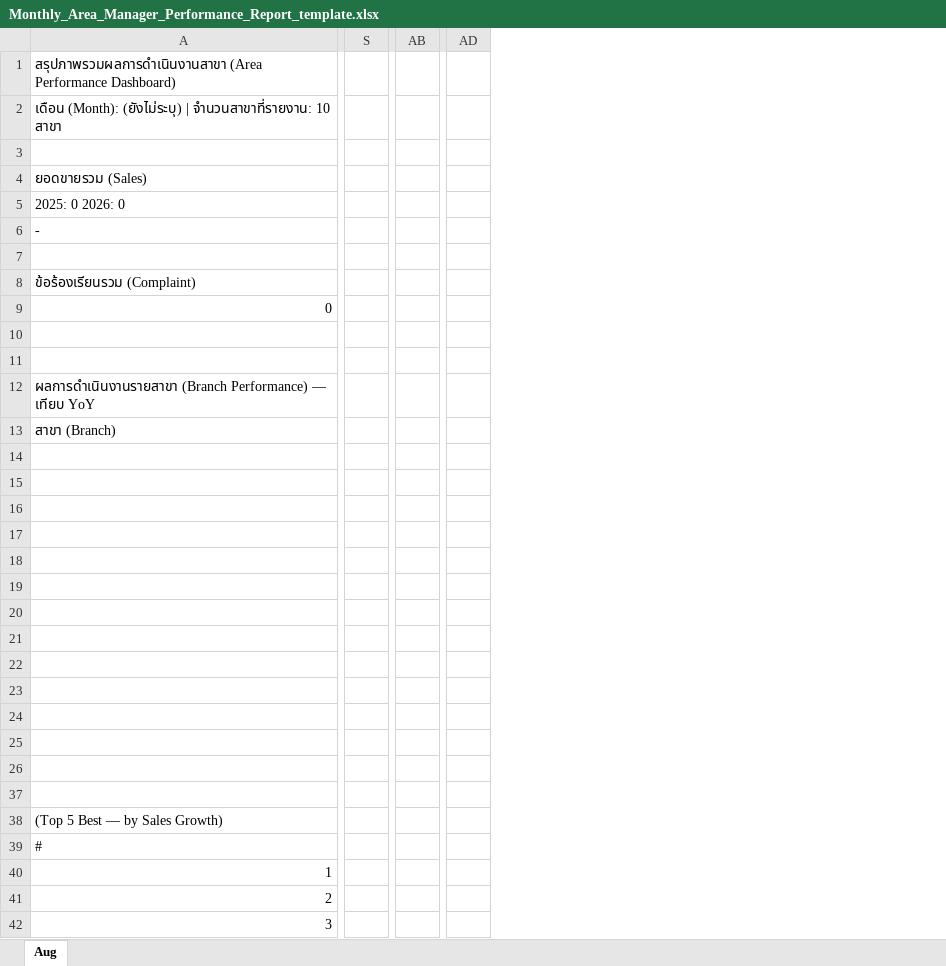
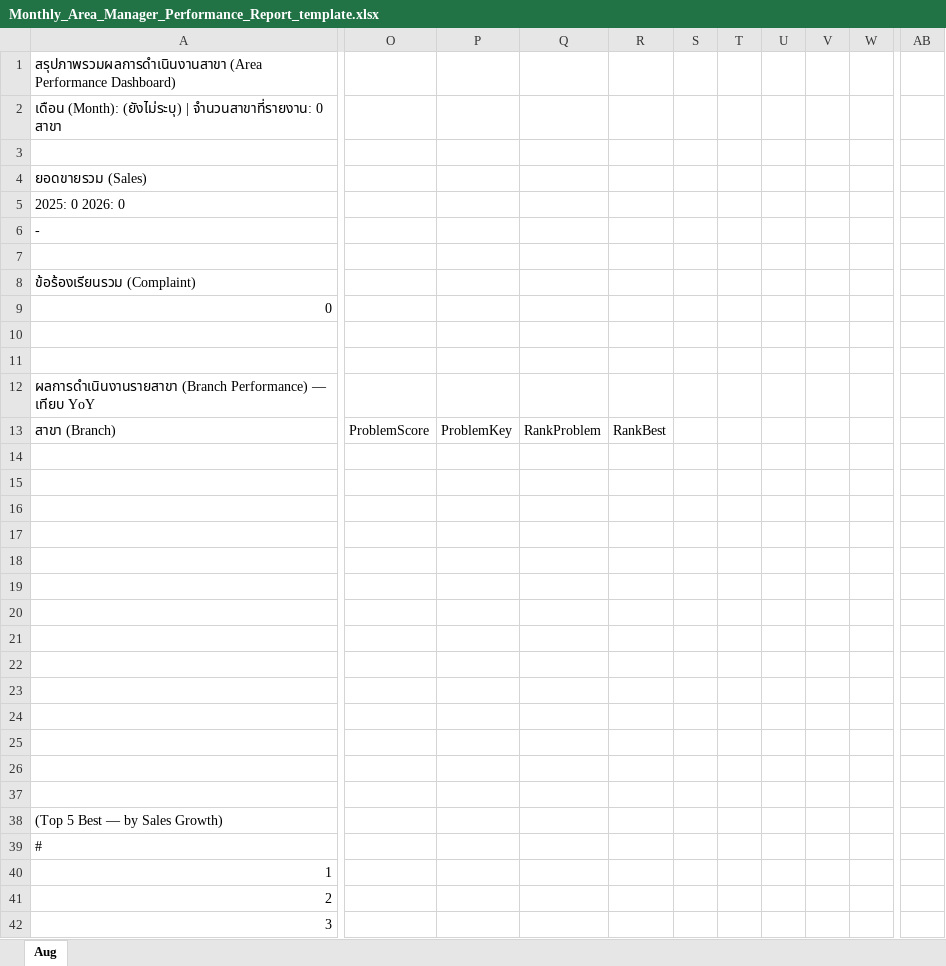
Before and after one commit to FAB-OPT/am-dashboard, an Excel workbook: docs/Monthly_Area_Manager_Performance_Report_template.xlsx, sheet Aug, drawn as a sheet; only a part is shown, gaps mark what is left out; values as stored, in another font and other column widths than the file's, no cell formats; charts and pictures and conditional formats not drawn; removed rows and columns are numbered as before the commit, all else as after; rows hold the shown columns only; the diff covers the shown part only; the diff names each change by its address in the sheet, - before the commit and + after, or states it on an @@ line.

```diff
--- a/docs/Monthly_Area_Manager_Performance_Report_template.xlsx (sheet Aug)
+++ b/docs/Monthly_Area_Manager_Performance_Report_template.xlsx (sheet Aug)
-column S, empty
@@ column O unhidden, row 13: ProblemScore @@
@@ column P unhidden, row 13: ProblemKey @@
@@ column Q unhidden, row 13: RankProblem @@
@@ column R unhidden, row 13: RankBest @@
+column S, empty
@@ column T unhidden, empty @@
@@ column U unhidden, empty @@
@@ column V unhidden, empty @@
@@ column W unhidden, empty @@
-column AB, empty
+column AB, empty
-column AD, empty
-A2 (ยอดขายรวม (Sales)): …| จำนวนสาขาที่รายงาน: 10 สาขา
+A2 (ยอดขายรวม (Sales)): …| จำนวนสาขาที่รายงาน: 0 สาขา
-row 15: (empty)
+row 15: (empty)
-row 16: (empty)
+row 16: (empty)
-row 17: (empty)
+row 17: (empty)
-row 18: (empty)
+row 18: (empty)
-row 19: (empty)
+row 19: (empty)
-row 20: (empty)
+row 20: (empty)
-row 21: (empty)
+row 21: (empty)
-row 22: (empty)
+row 22: (empty)
-row 23: (empty)
+row 23: (empty)
-row 24: (empty)
+row 24: (empty)
```
Also changed, not shown: 6 added rows, 4 removed rows, 1 hidden or unhidden row, 1 added column, 90 edited cells and merged cells elsewhere in this sheet, cell formats, formulas that keep their value, hidden cells, charts or pictures, 3 other files.
